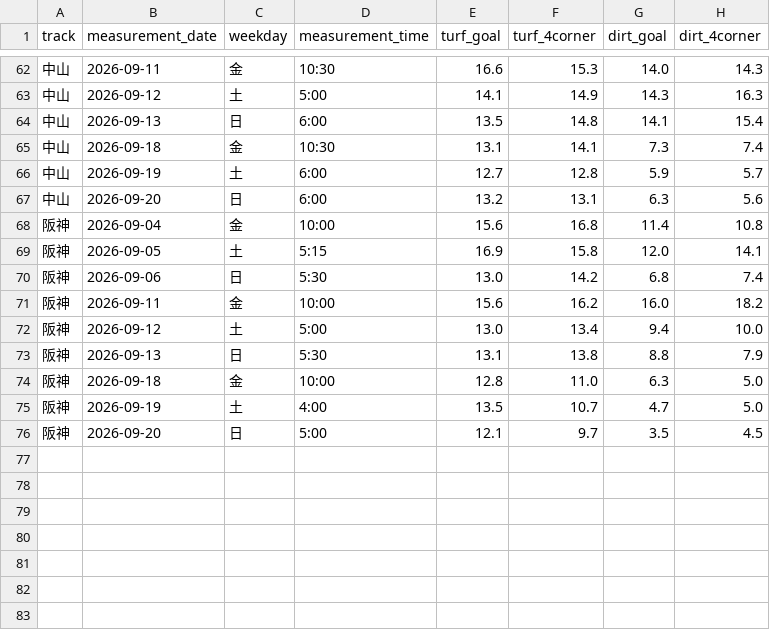
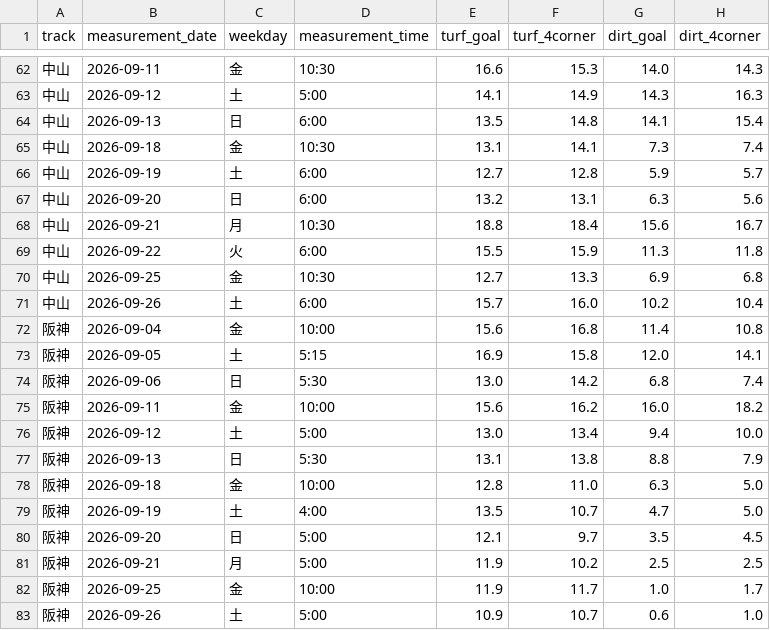
Before and after one commit to kawakubox/jra-extension, a TSV file: data/moist.tsv, drawn as a sheet; only a part is shown, gaps mark what is left out.

```diff
--- a/data/moist.tsv
+++ b/data/moist.tsv
@@ -67,2 +67,6 @@ track	measurement_date	weekday	measurement_time	turf_goal	turf_4corner	dirt_goal
 中山	2026-09-20	日	6:00	13.2	13.1	6.3	5.6
+中山	2026-09-21	月	10:30	18.8	18.4	15.6	16.7
+中山	2026-09-22	火	6:00	15.5	15.9	11.3	11.8
+中山	2026-09-25	金	10:30	12.7	13.3	6.9	6.8
+中山	2026-09-26	土	6:00	15.7	16.0	10.2	10.4
 阪神	2026-09-04	金	10:00	15.6	16.8	11.4	10.8
@@ -76 +80,4 @@ track	measurement_date	weekday	measurement_time	turf_goal	turf_4corner	dirt_goal
 阪神	2026-09-20	日	5:00	12.1	9.7	3.5	4.5
+阪神	2026-09-21	月	5:00	11.9	10.2	2.5	2.5
+阪神	2026-09-25	金	10:00	11.9	11.7	1.0	1.7
+阪神	2026-09-26	土	5:00	10.9	10.7	0.6	1.0
```
